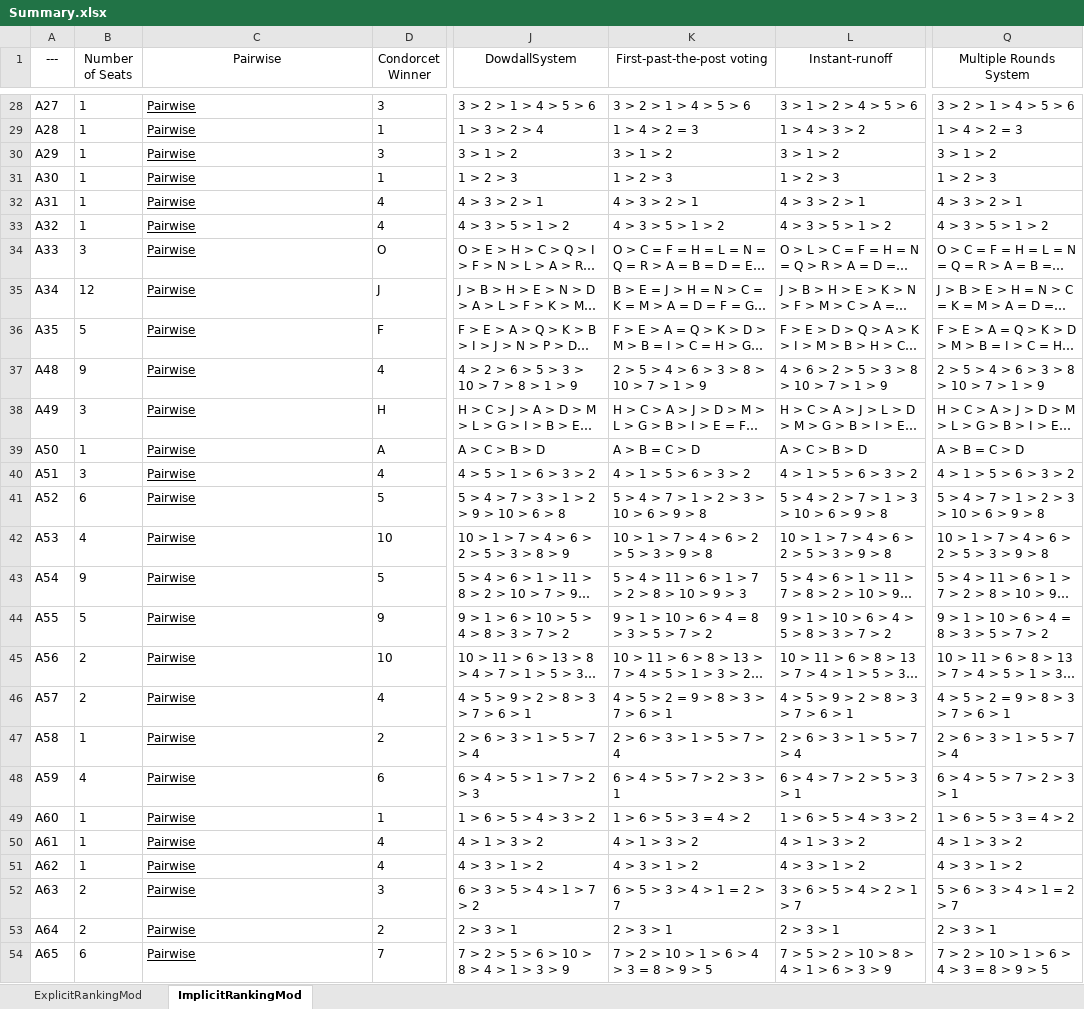
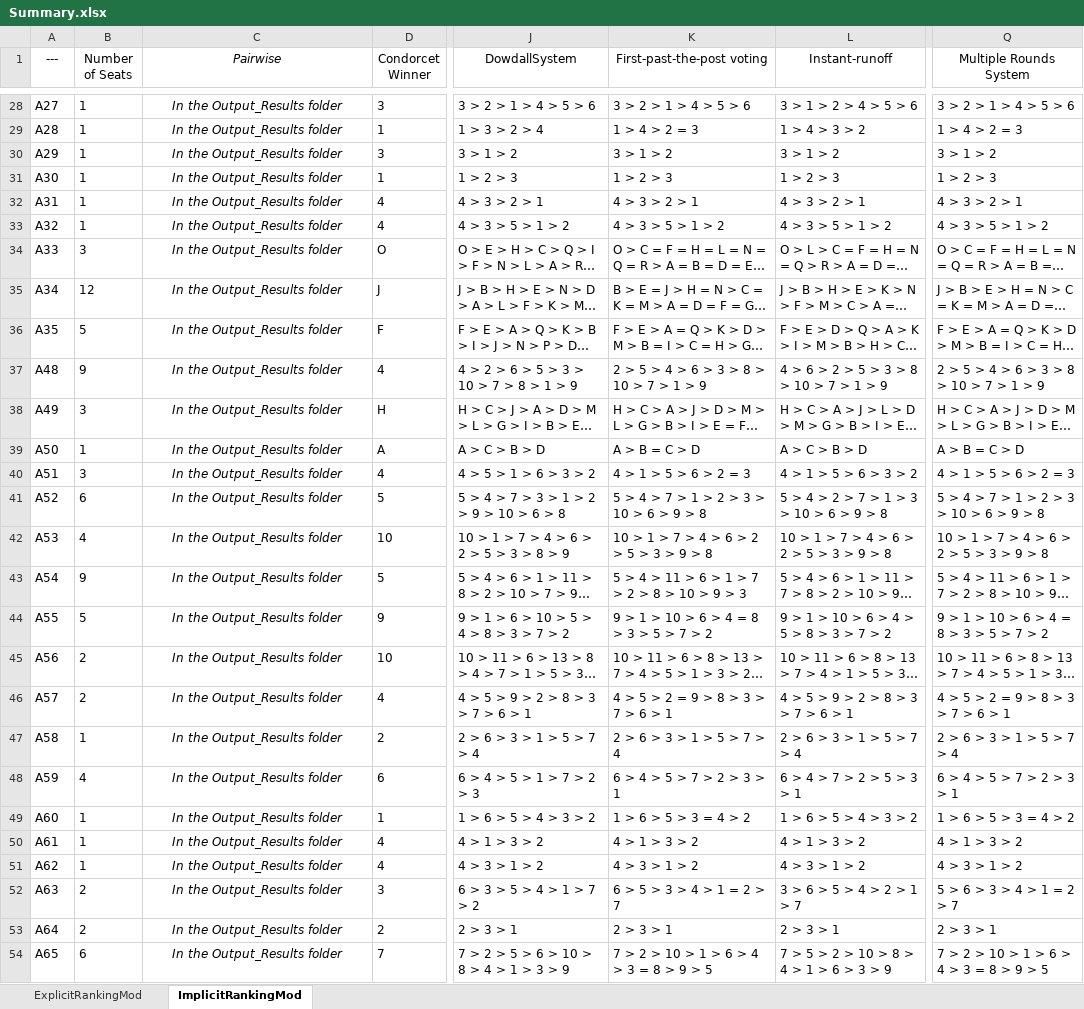
Before and after one commit to CondorcetVote/Condorcet_Tideman_Election_Collection, an Excel workbook: Summary.xlsx, sheet ImplicitRankingMod, drawn as a sheet; only a part is shown, gaps mark what is left out; long unchanged cells end in …; values as stored, in another font and other column widths than the file's, no borders; the diff covers the shown part only; the diff names each change by its address in the sheet, - before the commit and + after, or states it on an @@ line.

```diff
--- a/Summary.xlsx (sheet ImplicitRankingMod)
+++ b/Summary.xlsx (sheet ImplicitRankingMod)
-C1:C54 italic: off
+C1:C54 italic: on
-C28:C54 (Pairwise): Pairwise
+C28:C54 (Pairwise): In the Output_Results folder
@@ C28:C54 underline: on → off, alignment: left → center @@
-K40 (First-past-the-post voting): 4 > 1 > 5 > 6 > 3 > 2
+K40 (First-past-the-post voting): 4 > 1 > 5 > 6 > 2 = 3
-Q40 (Multiple Rounds System): 4 > 1 > 5 > 6 > 3 > 2
+Q40 (Multiple Rounds System): 4 > 1 > 5 > 6 > 2 = 3
```
Also changed, not shown: 85 edited cells and cell formats elsewhere in this sheet, sheet ExplicitRankingMod.
